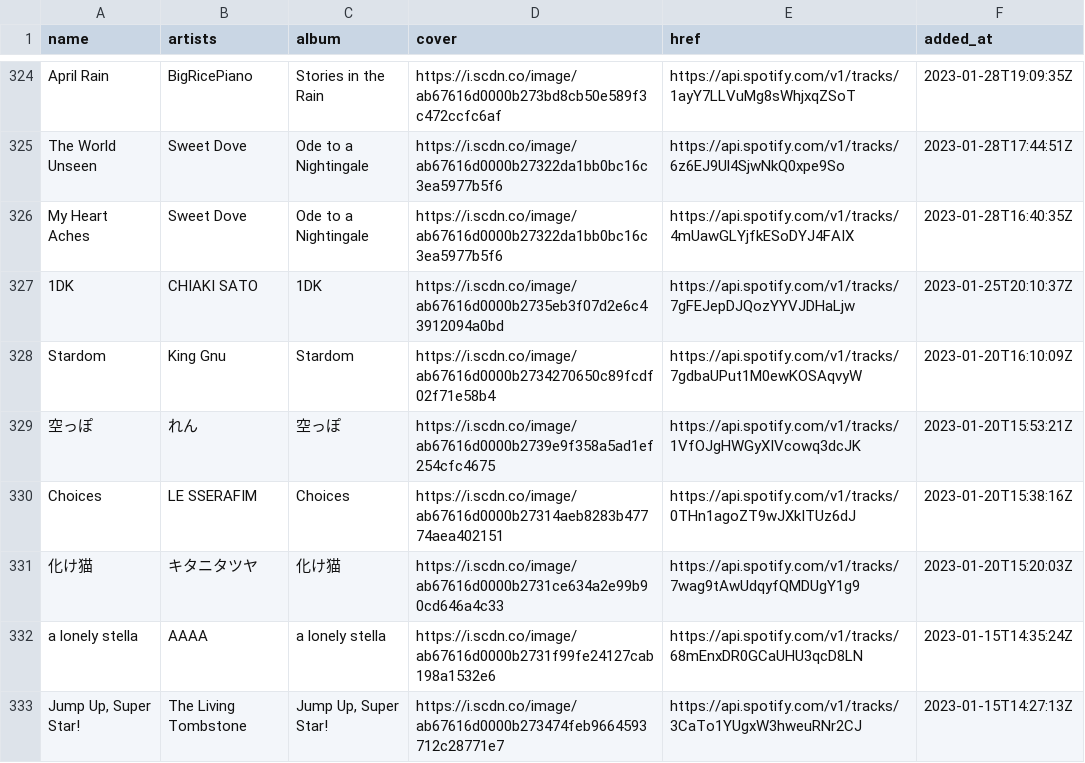
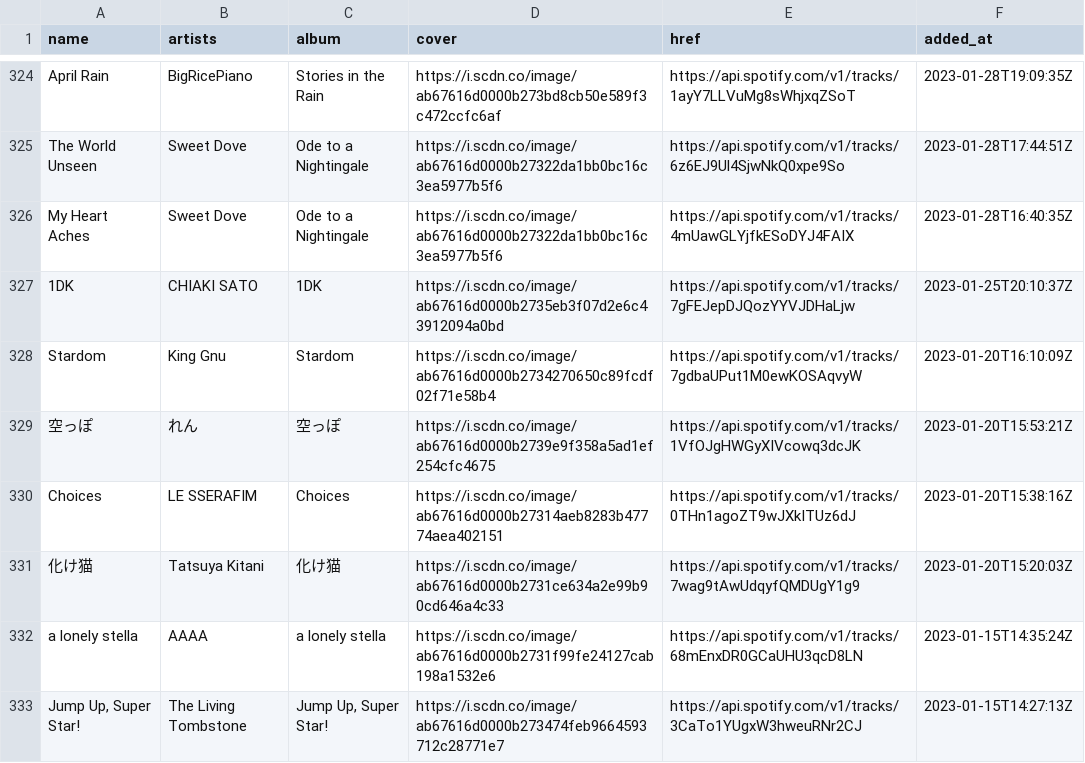
Before and after one commit to nyok/MySpotifyLikedSongs, a TSV file: LikedSongs/LikedSongs.tsv, drawn as a sheet; only a part is shown, gaps mark what is left out.

Commit message:
New songs (Automatic update)

```diff
--- a/LikedSongs/LikedSongs.tsv
+++ b/LikedSongs/LikedSongs.tsv
@@ -330,3 +330,3 @@ Stardom	King Gnu	Stardom	https://i.scdn.co/image/ab67616d0000b2734270650c89fcdf0
 Choices	LE SSERAFIM	Choices	https://i.scdn.co/image/ab67616d0000b27314aeb8283b47774aea402151	https://api.spotify.com/v1/tracks/0THn1agoZT9wJXkITUz6dJ	2023-01-20T15:38:16Z
-化け猫	キタニタツヤ	化け猫	https://i.scdn.co/image/ab67616d0000b2731ce634a2e99b90cd646a4c33	https://api.spotify.com/v1/tracks/7wag9tAwUdqyfQMDUgY1g9	2023-01-20T15:20:03Z
+化け猫	Tatsuya Kitani	化け猫	https://i.scdn.co/image/ab67616d0000b2731ce634a2e99b90cd646a4c33	https://api.spotify.com/v1/tracks/7wag9tAwUdqyfQMDUgY1g9	2023-01-20T15:20:03Z
 a lonely stella	AAAA	a lonely stella	https://i.scdn.co/image/ab67616d0000b2731f99fe24127cab198a1532e6	https://api.spotify.com/v1/tracks/68mEnxDR0GCaUHU3qcD8LN	2023-01-15T14:35:24Z
```
